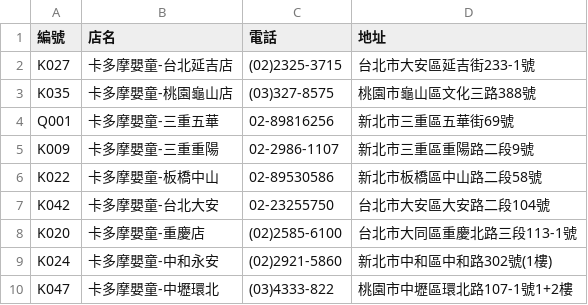
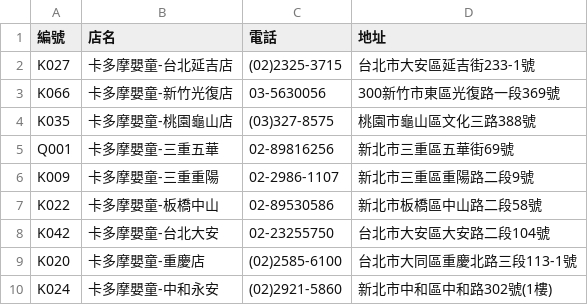
Before and after one commit to TaichiS/jiejie-order-converter, a CSV file: 卡多摩/通路資料.csv, drawn as a sheet; only a part is shown; the shorter side is filled out with more unchanged rows.

```diff
--- a/卡多摩/通路資料.csv
+++ b/卡多摩/通路資料.csv
@@ -2,2 +2,3 @@
 K027,卡多摩嬰童-台北延吉店,(02)2325-3715,台北市大安區延吉街233-1號
+K066,卡多摩嬰童-新竹光復店,03-5630056,300新竹市東區光復路一段369號
 K035,卡多摩嬰童-桃園龜山店,(03)327-8575,桃園市龜山區文化三路388號
```
